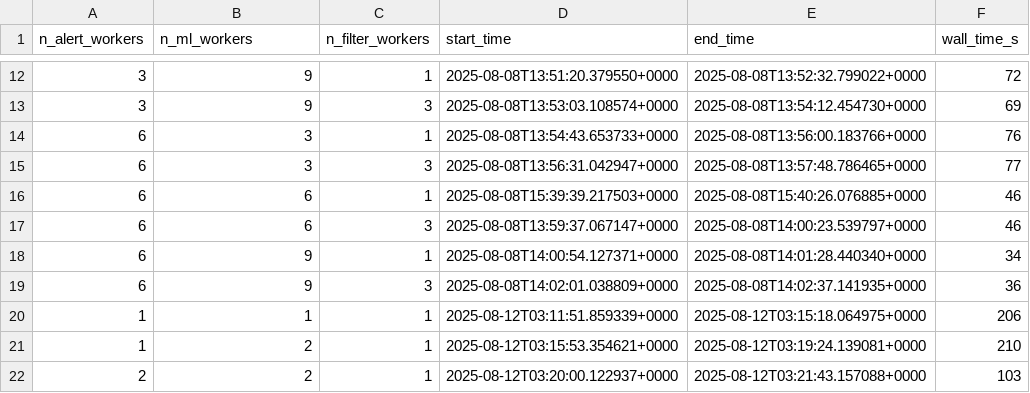
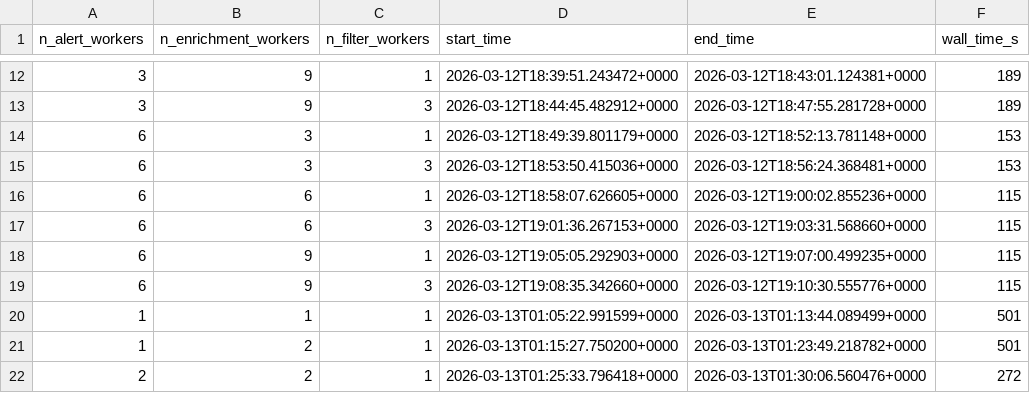
Before and after one commit to boom-astro/boom-paper, a CSV file: results/boom.csv, drawn as a sheet; only a part is shown, gaps mark what is left out; the diff covers the shown part only.

```diff
--- a/results/boom.csv
+++ b/results/boom.csv
@@ -1 +1 @@
-n_alert_workers,n_ml_workers,n_filter_workers,start_time,end_time,wall_time_s
+n_alert_workers,n_enrichment_workers,n_filter_workers,start_time,end_time,wall_time_s
@@ -12,11 +12,11 @@ n_alert_workers,n_ml_workers,n_filter_workers,start_time,end_time,wall_time_s
-3,9,1,2025-08-08T13:51:20.379550+0000,2025-08-08T13:52:32.799022+0000,72
-3,9,3,2025-08-08T13:53:03.108574+0000,2025-08-08T13:54:12.454730+0000,69
-6,3,1,2025-08-08T13:54:43.653733+0000,2025-08-08T13:56:00.183766+0000,76
-6,3,3,2025-08-08T13:56:31.042947+0000,2025-08-08T13:57:48.786465+0000,77
-6,6,1,2025-08-08T15:39:39.217503+0000,2025-08-08T15:40:26.076885+0000,46
-6,6,3,2025-08-08T13:59:37.067147+0000,2025-08-08T14:00:23.539797+0000,46
-6,9,1,2025-08-08T14:00:54.127371+0000,2025-08-08T14:01:28.440340+0000,34
-6,9,3,2025-08-08T14:02:01.038809+0000,2025-08-08T14:02:37.141935+0000,36
-1,1,1,2025-08-12T03:11:51.859339+0000,2025-08-12T03:15:18.064975+0000,206
-1,2,1,2025-08-12T03:15:53.354621+0000,2025-08-12T03:19:24.139081+0000,210
-2,2,1,2025-08-12T03:20:00.122937+0000,2025-08-12T03:21:43.157088+0000,103
+3,9,1,2026-03-12T18:39:51.243472+0000,2026-03-12T18:43:01.124381+0000,189
+3,9,3,2026-03-12T18:44:45.482912+0000,2026-03-12T18:47:55.281728+0000,189
+6,3,1,2026-03-12T18:49:39.801179+0000,2026-03-12T18:52:13.781148+0000,153
+6,3,3,2026-03-12T18:53:50.415036+0000,2026-03-12T18:56:24.368481+0000,153
+6,6,1,2026-03-12T18:58:07.626605+0000,2026-03-12T19:00:02.855236+0000,115
+6,6,3,2026-03-12T19:01:36.267153+0000,2026-03-12T19:03:31.568660+0000,115
+6,9,1,2026-03-12T19:05:05.292903+0000,2026-03-12T19:07:00.499235+0000,115
+6,9,3,2026-03-12T19:08:35.342660+0000,2026-03-12T19:10:30.555776+0000,115
+1,1,1,2026-03-13T01:05:22.991599+0000,2026-03-13T01:13:44.089499+0000,501
+1,2,1,2026-03-13T01:15:27.750200+0000,2026-03-13T01:23:49.218782+0000,501
+2,2,1,2026-03-13T01:25:33.796418+0000,2026-03-13T01:30:06.560476+0000,272
```
Also changed, not shown: 60 edited cells elsewhere in this file, results/kowalski.csv, 9 other files.
